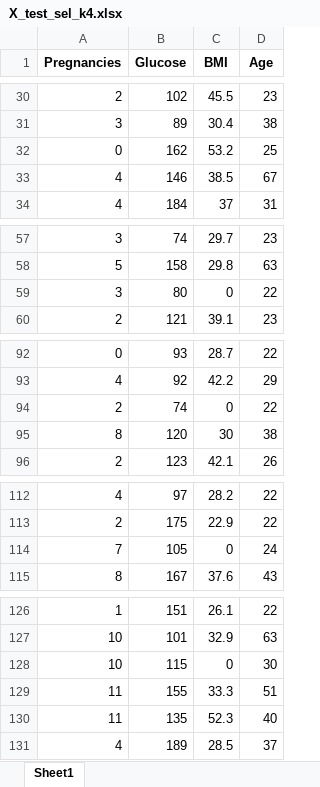
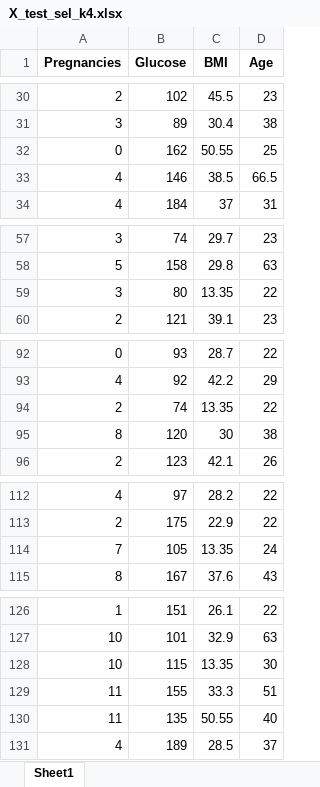
Before and after one commit to Julianmarania/Boosting_algorithm_model_for_machine_learning_Project_18_Julian_Lopez, an Excel workbook: data/processed/Excels/X_test_sel_k4.xlsx, sheet Sheet1, drawn as a sheet; only a part is shown, gaps mark what is left out; values as stored, in another font and other column widths than the file's, no borders; the diff names each change by its address in the sheet, - before the commit and + after, or states it on an @@ line.

```diff
--- a/data/processed/Excels/X_test_sel_k4.xlsx (sheet Sheet1)
+++ b/data/processed/Excels/X_test_sel_k4.xlsx (sheet Sheet1)
-C32 (BMI): 53.2
+C32 (BMI): 50.55
-D33 (Age): 67
+D33 (Age): 66.5
-C59 (BMI): 0
+C59 (BMI): 13.35
-C94 (BMI): 0
+C94 (BMI): 13.35
-C114 (BMI): 0
+C114 (BMI): 13.35
-C128 (BMI): 0
+C128 (BMI): 13.35
-C130 (BMI): 52.3
+C130 (BMI): 50.55
```
Also changed, not shown: data/processed/Excels/X_test_sel_k5.xlsx, data/processed/Excels/X_test_sel_k6.xlsx, 29 other files.
